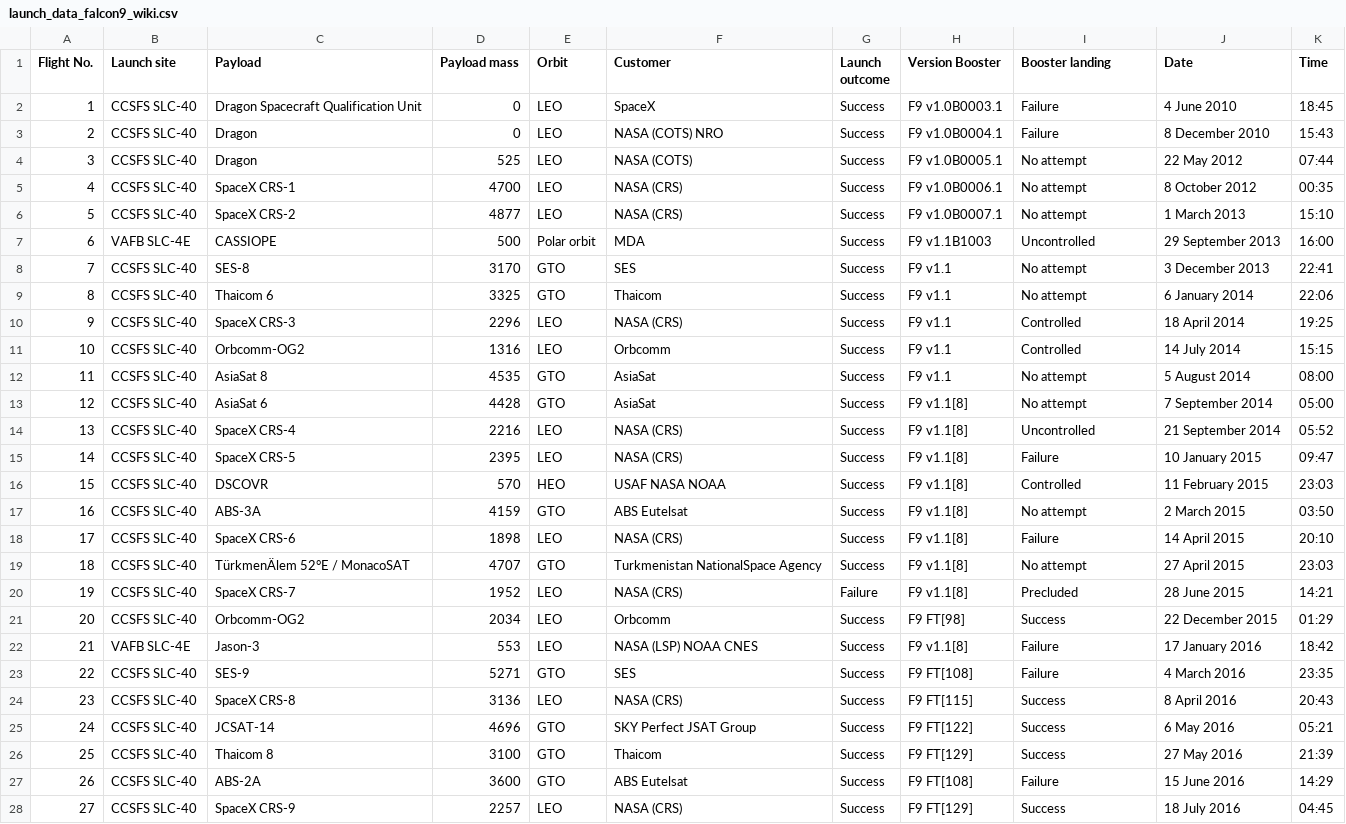
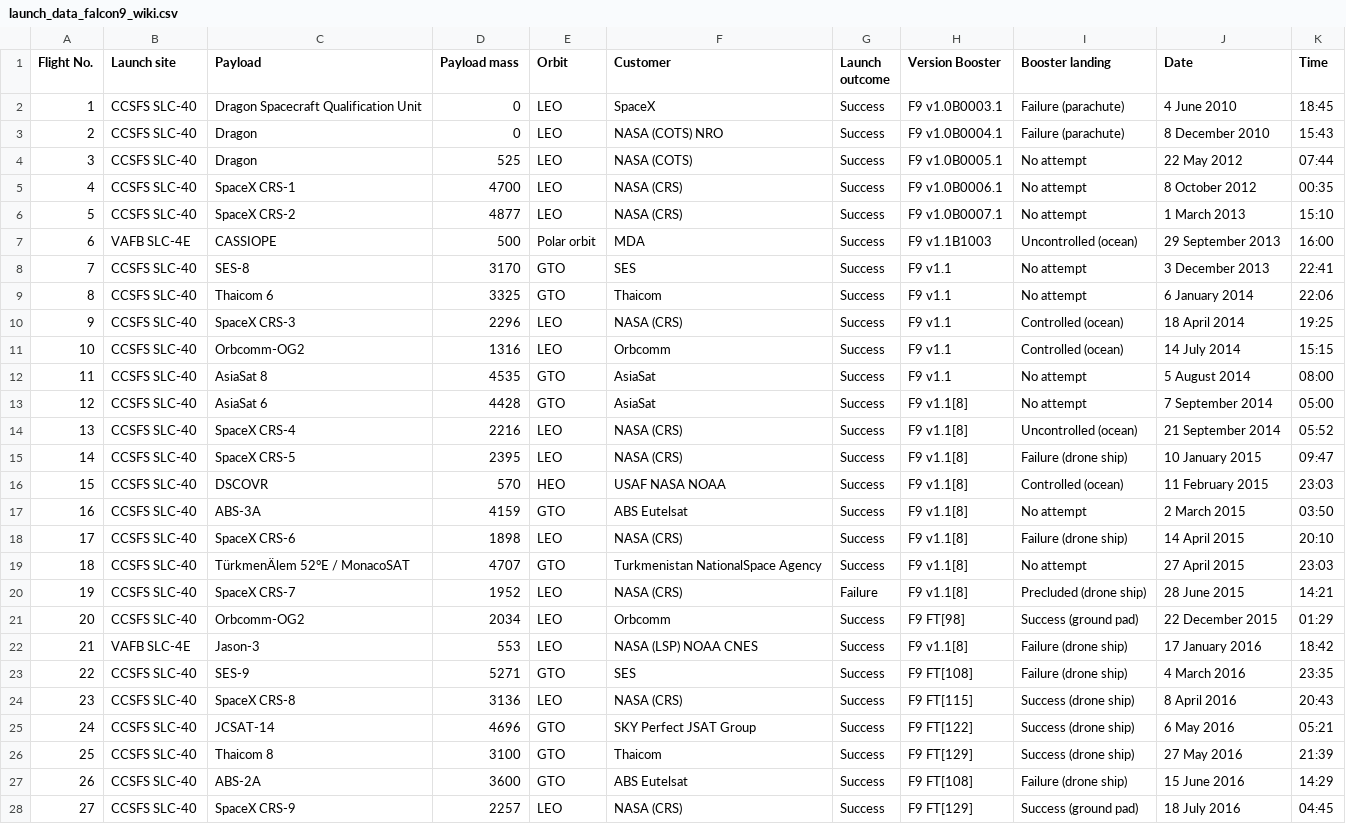
Before and after one commit to achi113s/SpaceY, a CSV file: datasets/launch_data_falcon9_wiki.csv, drawn as a sheet; only a part is shown; the diff covers the shown part only.

Commit message:
fixed parsing of booster_landing column

```diff
--- a/datasets/launch_data_falcon9_wiki.csv
+++ b/datasets/launch_data_falcon9_wiki.csv
@@ -1,4 +1,4 @@
 Flight No.,Launch site,Payload,Payload mass,Orbit,Customer,Launch outcome,Version Booster,Booster landing,Date,Time
-1,CCSFS SLC-40,Dragon Spacecraft Qualification Unit,0,LEO,SpaceX,Success,F9 v1.0B0003.1,Failure,4 June 2010,18:45
-2,CCSFS SLC-40,Dragon,0,LEO,NASA (COTS) NRO,Success,F9 v1.0B0004.1,Failure,8 December 2010,15:43
+1,CCSFS SLC-40,Dragon Spacecraft Qualification Unit,0,LEO,SpaceX,Success,F9 v1.0B0003.1,Failure (parachute),4 June 2010,18:45
+2,CCSFS SLC-40,Dragon,0,LEO,NASA (COTS) NRO,Success,F9 v1.0B0004.1,Failure (parachute),8 December 2010,15:43
 3,CCSFS SLC-40,Dragon,525,LEO,NASA (COTS),Success,F9 v1.0B0005.1,No attempt,22 May 2012,07:44
@@ -6,23 +6,23 @@ Flight No.,Launch site,Payload,Payload mass,Orbit,Customer,Launch outcome,Versio
 5,CCSFS SLC-40,SpaceX CRS-2,4877,LEO,NASA (CRS),Success,F9 v1.0B0007.1,No attempt,1 March 2013,15:10
-6,VAFB SLC-4E,CASSIOPE,500,Polar orbit,MDA,Success,F9 v1.1B1003,Uncontrolled,29 September 2013,16:00
+6,VAFB SLC-4E,CASSIOPE,500,Polar orbit,MDA,Success,F9 v1.1B1003,Uncontrolled (ocean),29 September 2013,16:00
 7,CCSFS SLC-40,SES-8,3170,GTO,SES,Success,F9 v1.1,No attempt,3 December 2013,22:41
 8,CCSFS SLC-40,Thaicom 6,3325,GTO,Thaicom,Success,F9 v1.1,No attempt,6 January 2014,22:06
-9,CCSFS SLC-40,SpaceX CRS-3,2296,LEO,NASA (CRS),Success,F9 v1.1,Controlled,18 April 2014,19:25
-10,CCSFS SLC-40,Orbcomm-OG2,1316,LEO,Orbcomm,Success,F9 v1.1,Controlled,14 July 2014,15:15
+9,CCSFS SLC-40,SpaceX CRS-3,2296,LEO,NASA (CRS),Success,F9 v1.1,Controlled (ocean),18 April 2014,19:25
+10,CCSFS SLC-40,Orbcomm-OG2,1316,LEO,Orbcomm,Success,F9 v1.1,Controlled (ocean),14 July 2014,15:15
 11,CCSFS SLC-40,AsiaSat 8,4535,GTO,AsiaSat,Success,F9 v1.1,No attempt,5 August 2014,08:00
 12,CCSFS SLC-40,AsiaSat 6,4428,GTO,AsiaSat,Success,F9 v1.1[8],No attempt,7 September 2014,05:00
-13,CCSFS SLC-40,SpaceX CRS-4,2216,LEO,NASA (CRS),Success,F9 v1.1[8],Uncontrolled,21 September 2014,05:52
-14,CCSFS SLC-40,SpaceX CRS-5,2395,LEO,NASA (CRS),Success,F9 v1.1[8],Failure,10 January 2015,09:47
-15,CCSFS SLC-40,DSCOVR,570,HEO,USAF NASA NOAA,Success,F9 v1.1[8],Controlled,11 February 2015,23:03
+13,CCSFS SLC-40,SpaceX CRS-4,2216,LEO,NASA (CRS),Success,F9 v1.1[8],Uncontrolled (ocean),21 September 2014,05:52
+14,CCSFS SLC-40,SpaceX CRS-5,2395,LEO,NASA (CRS),Success,F9 v1.1[8],Failure  (drone ship),10 January 2015,09:47
+15,CCSFS SLC-40,DSCOVR,570,HEO,USAF NASA NOAA,Success,F9 v1.1[8],Controlled (ocean),11 February 2015,23:03
 16,CCSFS SLC-40,ABS-3A,4159,GTO,ABS Eutelsat,Success,F9 v1.1[8],No attempt,2 March 2015,03:50
-17,CCSFS SLC-40,SpaceX CRS-6,1898,LEO,NASA (CRS),Success,F9 v1.1[8],Failure,14 April 2015,20:10
+17,CCSFS SLC-40,SpaceX CRS-6,1898,LEO,NASA (CRS),Success,F9 v1.1[8],Failure (drone ship),14 April 2015,20:10
 18,CCSFS SLC-40,TürkmenÄlem 52°E / MonacoSAT,4707,GTO,Turkmenistan NationalSpace Agency,Success,F9 v1.1[8],No attempt,27 April 2015,23:03
-19,CCSFS SLC-40,SpaceX CRS-7,1952,LEO,NASA (CRS),Failure,F9 v1.1[8],Precluded,28 June 2015,14:21
-20,CCSFS SLC-40,Orbcomm-OG2,2034,LEO,Orbcomm,Success,F9 FT[98],Success,22 December 2015,01:29
-21,VAFB SLC-4E,Jason-3,553,LEO,NASA (LSP) NOAA CNES,Success,F9 v1.1[8],Failure,17 January 2016,18:42
-22,CCSFS SLC-40,SES-9,5271,GTO,SES,Success,F9 FT[108],Failure,4 March 2016,23:35
-23,CCSFS SLC-40,SpaceX CRS-8,3136,LEO,NASA (CRS),Success,F9 FT[115],Success,8 April 2016,20:43
-24,CCSFS SLC-40,JCSAT-14,4696,GTO,SKY Perfect JSAT Group,Success,F9 FT[122],Success,6 May 2016,05:21
-25,CCSFS SLC-40,Thaicom 8,3100,GTO,Thaicom,Success,F9 FT[129],Success,27 May 2016,21:39
-26,CCSFS SLC-40,ABS-2A,3600,GTO,ABS Eutelsat,Success,F9 FT[108],Failure,15 June 2016,14:29
-27,CCSFS SLC-40,SpaceX CRS-9,2257,LEO,NASA (CRS),Success,F9 FT[129],Success,18 July 2016,04:45
+19,CCSFS SLC-40,SpaceX CRS-7,1952,LEO,NASA (CRS),Failure,F9 v1.1[8],Precluded (drone ship),28 June 2015,14:21
+20,CCSFS SLC-40,Orbcomm-OG2,2034,LEO,Orbcomm,Success,F9 FT[98],Success (ground pad),22 December 2015,01:29
+21,VAFB SLC-4E,Jason-3,553,LEO,NASA (LSP) NOAA CNES,Success,F9 v1.1[8],Failure (drone ship),17 January 2016,18:42
+22,CCSFS SLC-40,SES-9,5271,GTO,SES,Success,F9 FT[108],Failure (drone ship),4 March 2016,23:35
+23,CCSFS SLC-40,SpaceX CRS-8,3136,LEO,NASA (CRS),Success,F9 FT[115],Success (drone ship),8 April 2016,20:43
+24,CCSFS SLC-40,JCSAT-14,4696,GTO,SKY Perfect JSAT Group,Success,F9 FT[122],Success (drone ship),6 May 2016,05:21
+25,CCSFS SLC-40,Thaicom 8,3100,GTO,Thaicom,Success,F9 FT[129],Success (drone ship),27 May 2016,21:39
+26,CCSFS SLC-40,ABS-2A,3600,GTO,ABS Eutelsat,Success,F9 FT[108],Failure (drone ship),15 June 2016,14:29
+27,CCSFS SLC-40,SpaceX CRS-9,2257,LEO,NASA (CRS),Success,F9 FT[129],Success (ground pad),18 July 2016,04:45
```
Also changed, not shown: 81 edited cells elsewhere in this file, 1 other file.
